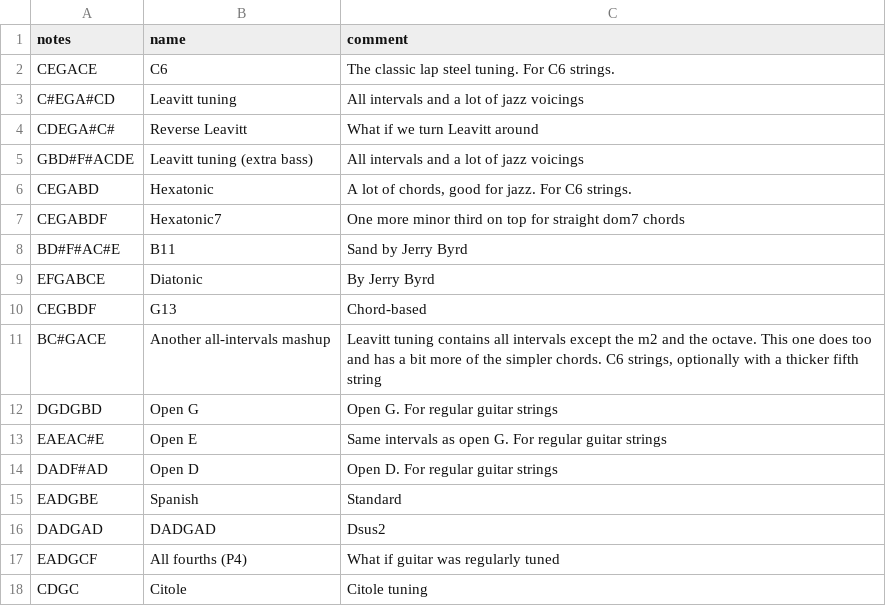
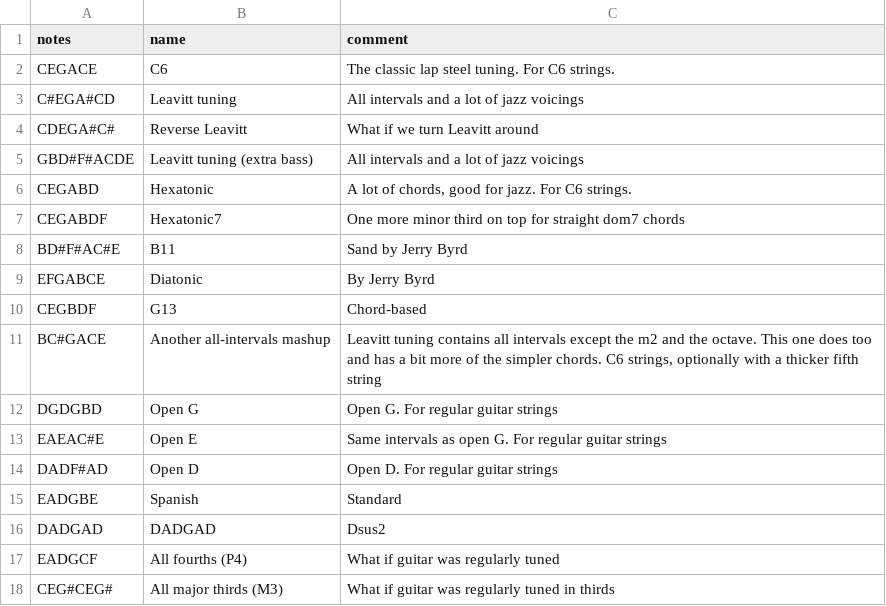
Before and after one commit to spaskalev/fretboard, a CSV file: tunings.csv, drawn as a sheet.

Commit message:
Replace Citole tuning with All major thirds tuning

```diff
--- a/tunings.csv
+++ b/tunings.csv
@@ -17,2 +17,2 @@ DADGAD,DADGAD,"Dsus2"
 EADGCF,All fourths (P4),"What if guitar was regularly tuned"
-CDGC,Citole,"Citole tuning"
+CEG#CEG#,All major thirds (M3),"What if guitar was regularly tuned in thirds"
```
